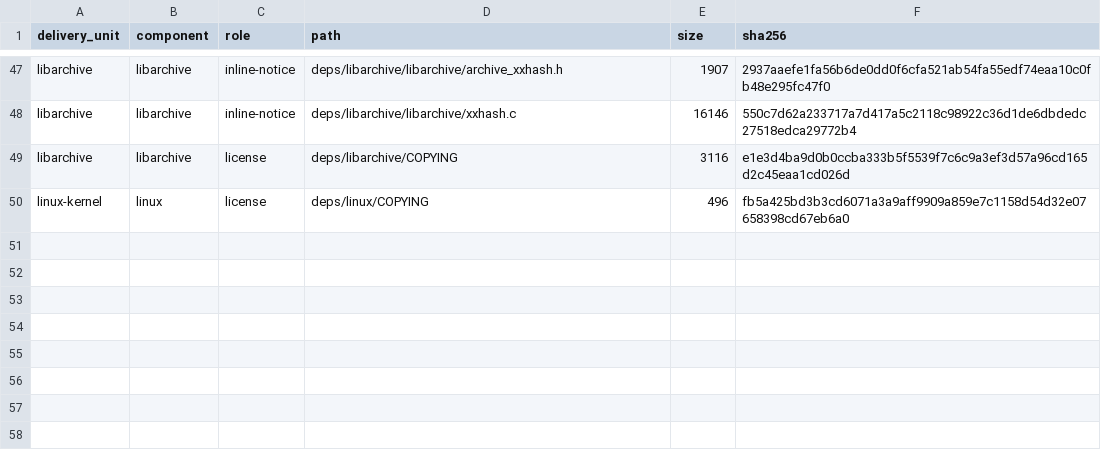
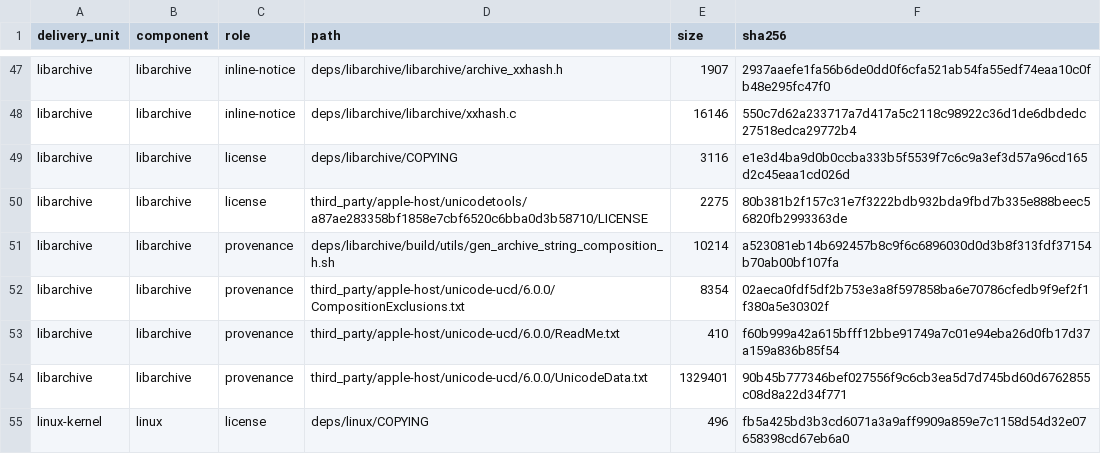
Before and after one commit to Eric-Terminal/ish-multiarch, a TSV file: third_party/apple-host/license-inputs.tsv, drawn as a sheet; only a part is shown, gaps mark what is left out; the diff names each change by its address in the sheet, - before the commit and + after, or states it on an @@ line.

Commit message:
feat(release): 闭合 libarchive Unicode 规范化来源与许可
保存 Unicode 6.0.0 的三份官方最小输入，并在 manifest 与 license-inputs.tsv 中固定归档、Git blob、生成脚本和 UAX #15 证据。

扩展 apple-host-notices 及其回归，离线重放当前头文件、独立核对 931 项组合表、严格复用共享 Unicode 许可，并证明原始输入不会进入 Apple 产品。

重生成宿主声明并同步多架构、Alpine 与宿主文档；普通 iSH iphoneos arm64 和 iSH+Linux x86_64 本地成品门禁均已通过。

```diff
--- a/third_party/apple-host/license-inputs.tsv
+++ b/third_party/apple-host/license-inputs.tsv
+row 50: libarchive | libarchive | license | third_party/apple-host/unicodetools/a87ae283358bf1858e7cbf6520c6bba0d3b58710/LICENSE | 2275 | 80b381b2f157c31e7f3222bdb932bda9fbd7b335e888beec56820fb2993363de
+row 51: libarchive | libarchive | provenance | deps/libarchive/build/utils/gen_archive_string_composition_h.sh | 10214 | a523081eb14b692457b8c9f6c6896030d0d3b8f313fdf37154b70ab00bf107fa
+row 52: libarchive | libarchive | provenance | third_party/apple-host/unicode-ucd/6.0.0/CompositionExclusions.txt | 8354 | 02aeca0fdf5df2b753e3a8f597858ba6e70786cfedb9f9ef2f1f380a5e30302f
+row 53: libarchive | libarchive | provenance | third_party/apple-host/unicode-ucd/6.0.0/ReadMe.txt | 410 | f60b999a42a615bfff12bbe91749a7c01e94eba26d0fb17d37a159a836b85f54
+row 54: libarchive | libarchive | provenance | third_party/apple-host/unicode-ucd/6.0.0/UnicodeData.txt | 1329401 | 90b45b777346bef027556f9c6cb3ea5d7d745bd60d6762855c08d8a22d34f771
```
Also changed, not shown: 12 other files.
